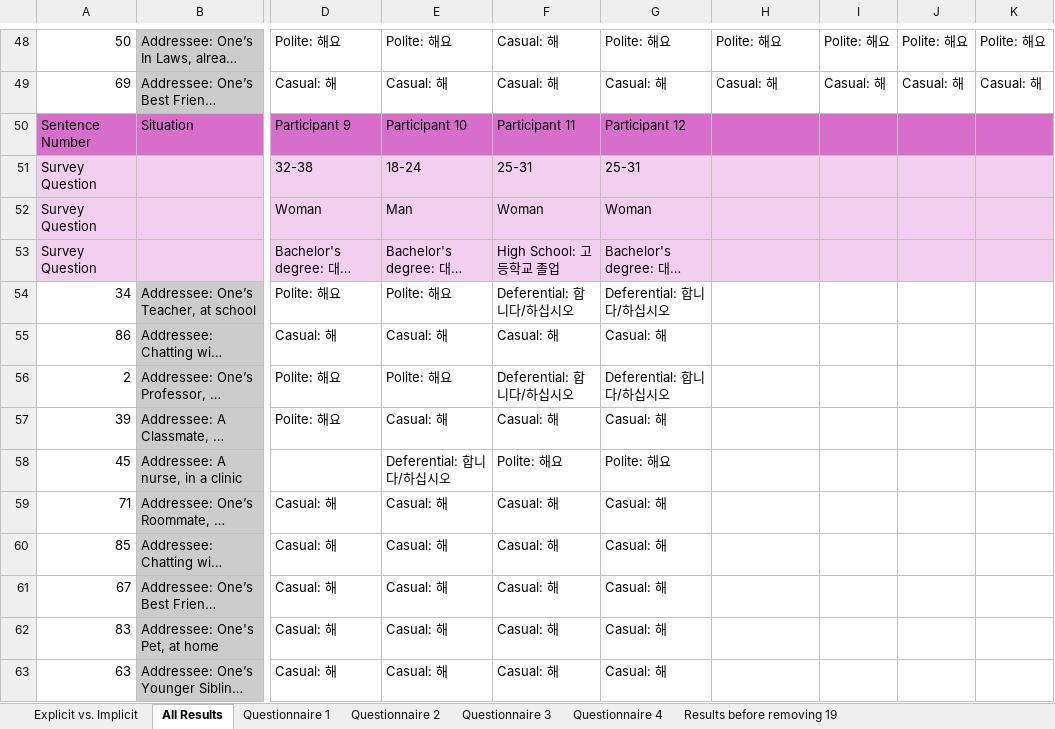
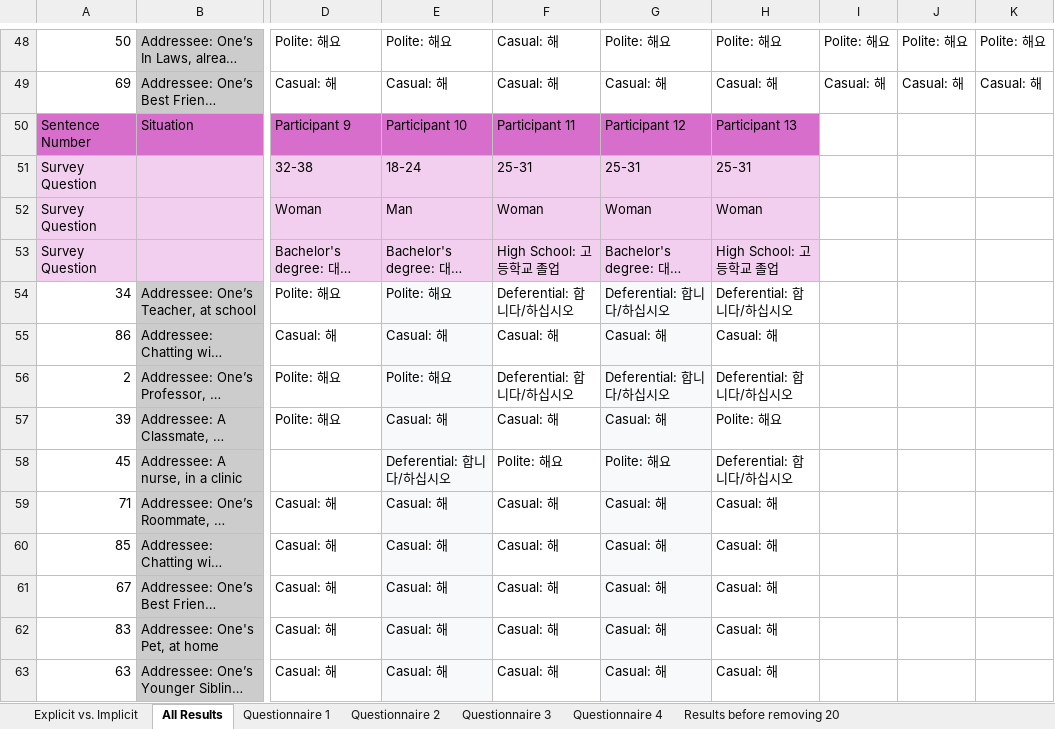
Before and after one commit to MinhDucBui/KoreanHonorifics, an Excel workbook: data/results.xlsx, sheet All Results, drawn as a sheet; only a part is shown, gaps mark what is left out; long unchanged cells end in …; values as stored, in another font and other column widths than the file's, no borders; conditional formats not drawn; the diff covers the shown part only; the diff names each change by its address in the sheet, - before the commit and + after, or states it on an @@ line.

```diff
--- a/data/results.xlsx (sheet All Results)
+++ b/data/results.xlsx (sheet All Results)
-sheet tab: Results before removing 19
+sheet tab: Results before removing 20
-H50: (empty)
+H50: Participant 13
-I50:K50 fill: #D86ECC
+I50:K50 fill: none
-H51: (empty)
+H51: 25-31
-I51:K53 fill: #F2CFEE
+I51:K53 fill: none
-H52: (empty)
+H52: Woman
-H53: (empty)
+H53: High School: 고등학교 졸업
-E54:E63 fill: none
+E54:E63 fill: #F8F9FA
-G54:G63 fill: none
+G54:G63 fill: #F8F9FA
-H54: (empty)
+H54: Deferential: 합니다/하십시오
-H55: (empty)
+H55: Casual: 해
-H56: (empty)
+H56: Deferential: 합니다/하십시오
-H57: (empty)
+H57: Polite: 해요
-H58: (empty)
+H58: Deferential: 합니다/하십시오
-H59:H63: (empty)
+H59:H63: Casual: 해
```
Also changed, not shown: 45 edited cells and cell formats elsewhere in this sheet, sheet Explicit vs. Implicit, sheet Results before removing 20, sheet Questionnaire 2, sheet Questionnaire 3, sheet Questionnaire 4, 7 other files.
